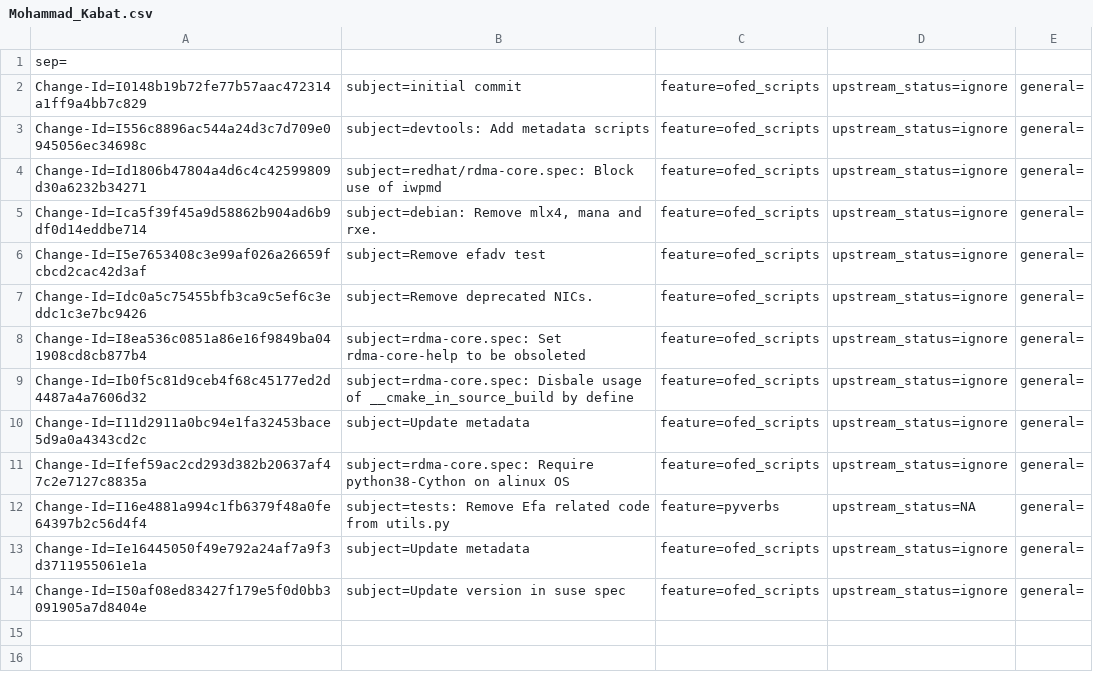
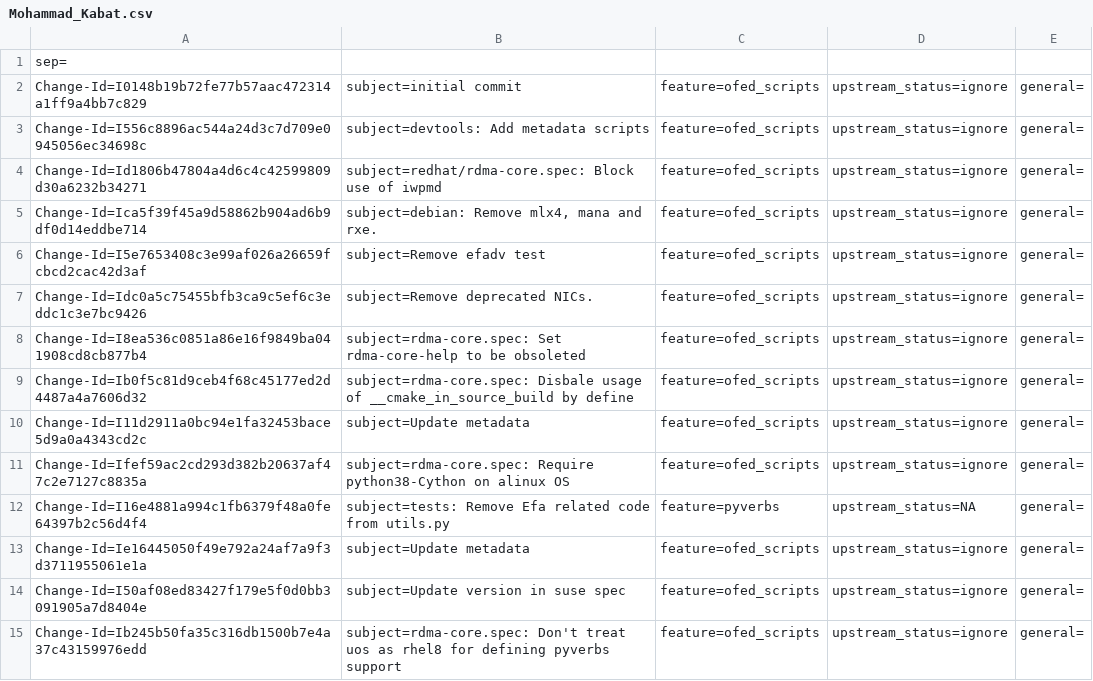
Before and after one commit to lichq3553/rdma-core, a CSV file: metadata/Mohammad_Kabat.csv, drawn as a sheet.

Commit message:
rdma-core.spec: Don't treat uos as rhel8 for defining pyverbs support
pyverbs support is defined differently for new rpm based systems,
in the recent uos versions %{rhel} and %{uos} macros were added,
it will break the build as python3-Cython doesn't exist
and pyverbs support requires it.

Issue: 3787714
Issue: 3787715
Signed-off-by: Mohammad Kabat <mohammadkab@nvidia.com>
Change-Id: Ib245b50fa35c316db1500b7e4a37c43159976edd

```diff
--- a/metadata/Mohammad_Kabat.csv
+++ b/metadata/Mohammad_Kabat.csv
@@ -14 +14,2 @@ Change-Id=Ie16445050f49e792a24af7a9f3d3711955061e1a; subject=Update metadata; fe
 Change-Id=I50af08ed83427f179e5f0d0bb3091905a7d8404e; subject=Update version in suse spec; feature=ofed_scripts; upstream_status=ignore; general=;
+Change-Id=Ib245b50fa35c316db1500b7e4a37c43159976edd; subject=rdma-core.spec: Don't treat uos as rhel8 for defining pyverbs support; feature=ofed_scripts; upstream_status=ignore; general=;
```
Also changed, not shown: 1 other file.
